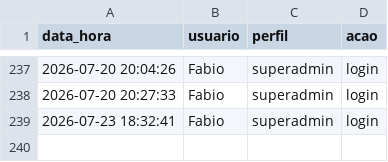
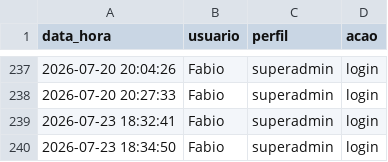
Before and after one commit to fabioser-ai/dragagem-app, a CSV file: data/log_acessos.csv, drawn as a sheet; only a part is shown, gaps mark what is left out.

Commit message:
Update data/log_acessos.csv

```diff
--- a/data/log_acessos.csv
+++ b/data/log_acessos.csv
@@ -239 +239,2 @@ data_hora,usuario,perfil,acao
 2026-07-23 18:32:41,Fabio,superadmin,login
+2026-07-23 18:34:50,Fabio,superadmin,login
```
